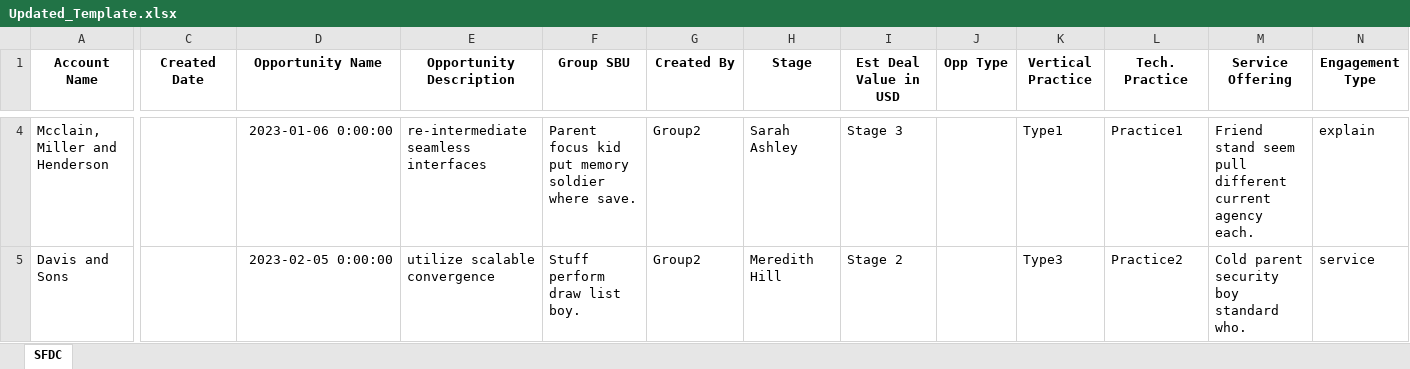
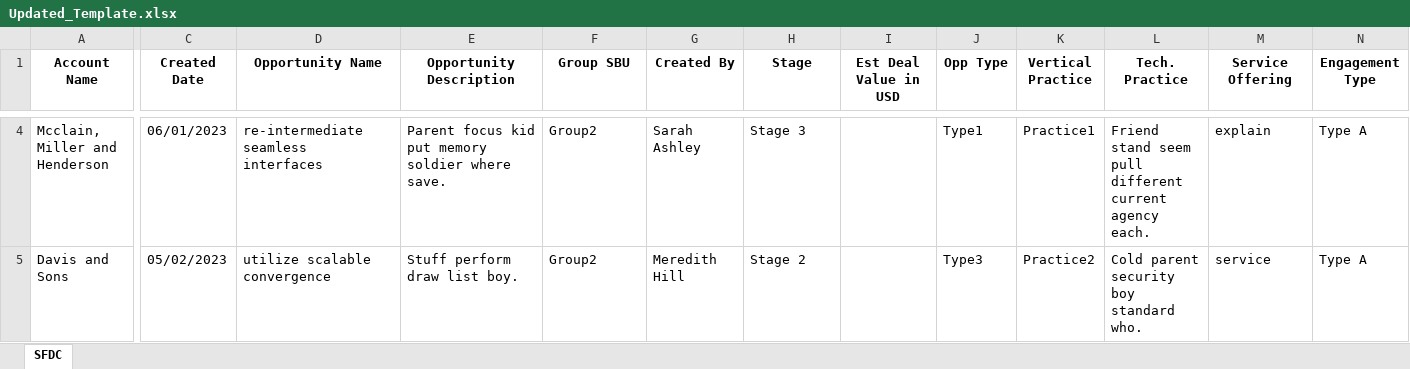
Before and after one commit to kay1091/python_automation, an Excel workbook: Output/Updated_Template.xlsx, sheet SFDC, drawn as a sheet; only a part is shown, gaps mark what is left out; values as stored, in another font and other column widths than the file's, no borders; the diff covers the shown part only; the diff names each change by its address in the sheet, - before the commit and + after, or states it on an @@ line.

```diff
--- a/Output/Updated_Template.xlsx (sheet SFDC)
+++ b/Output/Updated_Template.xlsx (sheet SFDC)
-C4 (Created Date): (empty)
+C4 (Created Date): 06/01/2023
-D4 (Opportunity Name): 2023-01-06 0:00:00
+D4 (Opportunity Name): re-intermediate seamless interfaces
-E4 (Opportunity Description): re-intermediate seamless interfaces
+E4 (Opportunity Description): Parent focus kid put memory soldier where save.
-F4 (Group SBU): Parent focus kid put memory soldier where save.
+F4 (Group SBU): Group2
-G4 (Created By): Group2
+G4 (Created By): Sarah Ashley
-H4 (Stage): Sarah Ashley
+H4 (Stage): Stage 3
-I4 (Est Deal Value in USD): Stage 3
+I4 (Est Deal Value in USD): (empty)
-J4 (Opp Type): (empty)
+J4 (Opp Type): Type1
-K4 (Vertical Practice): Type1
+K4 (Vertical Practice): Practice1
-L4 (Tech. Practice): Practice1
+L4 (Tech. Practice): Friend stand seem pull different current agency each.
-M4 (Service Offering): Friend stand seem pull different current agency each.
+M4 (Service Offering): explain
-N4 (Engagement Type): explain
+N4 (Engagement Type): Type A
-C5 (Created Date): (empty)
+C5 (Created Date): 05/02/2023
-D5 (Opportunity Name): 2023-02-05 0:00:00
+D5 (Opportunity Name): utilize scalable convergence
-E5 (Opportunity Description): utilize scalable convergence
+E5 (Opportunity Description): Stuff perform draw list boy.
-F5 (Group SBU): Stuff perform draw list boy.
+F5 (Group SBU): Group2
-G5 (Created By): Group2
+G5 (Created By): Meredith Hill
-H5 (Stage): Meredith Hill
+H5 (Stage): Stage 2
-I5 (Est Deal Value in USD): Stage 2
+I5 (Est Deal Value in USD): (empty)
-J5 (Opp Type): (empty)
+J5 (Opp Type): Type3
-K5 (Vertical Practice): Type3
+K5 (Vertical Practice): Practice2
-L5 (Tech. Practice): Practice2
+L5 (Tech. Practice): Cold parent security boy standard who.
-M5 (Service Offering): Cold parent security boy standard who.
+M5 (Service Offering): service
-N5 (Engagement Type): service
+N5 (Engagement Type): Type A
```
Also changed, not shown: 1015 edited cells elsewhere in this sheet, 6 other files.
